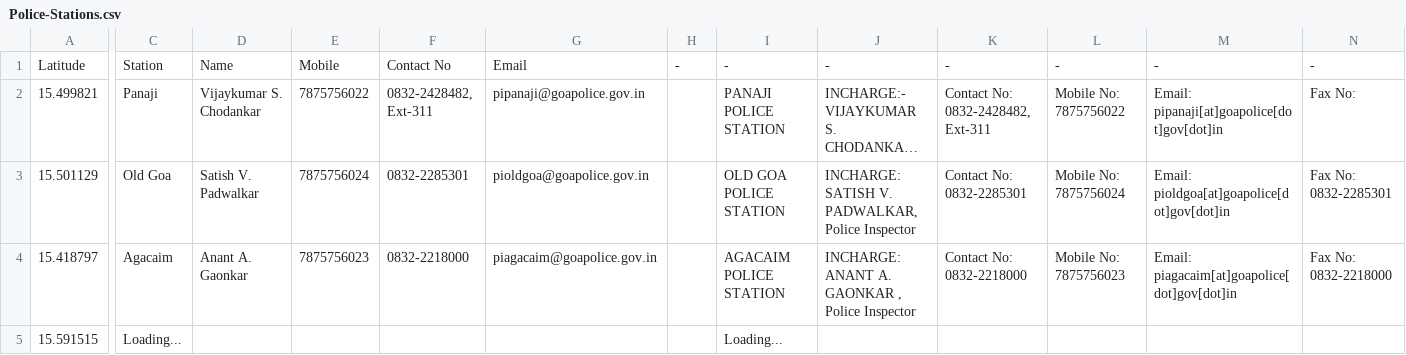
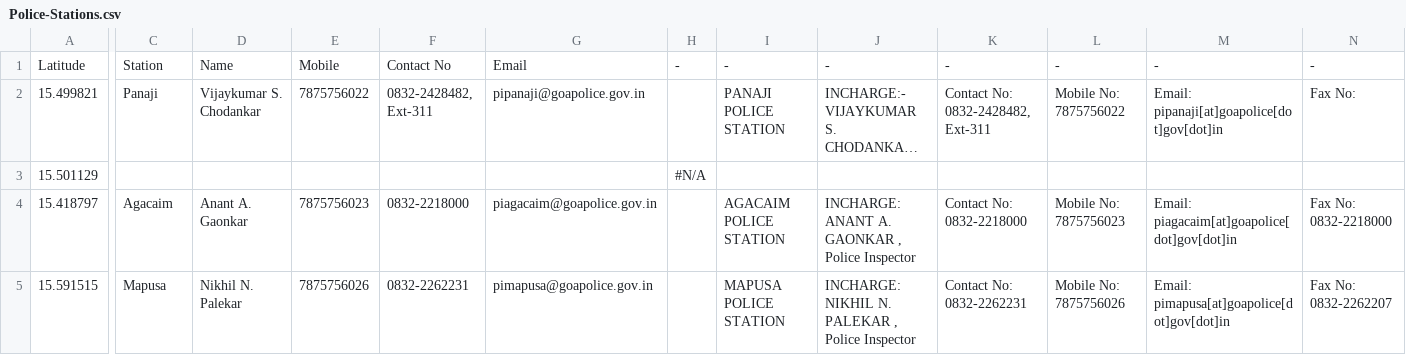
Before and after one commit to alansaviolobo/google-sheets-to-json-converter, a CSV file: data/Police-Stations.csv, drawn as a sheet; only a part is shown, gaps mark what is left out; long unchanged cells end in …; the diff covers the shown part only; the diff names each change by its address in the sheet, - before the commit and + after, or states it on an @@ line.

```diff
--- a/data/Police-Stations.csv
+++ b/data/Police-Stations.csv
-C3: Old Goa
+C3: (empty)
-D3: Satish V. Padwalkar
+D3: (empty)
-E3: 7875756024
+E3: (empty)
-F3: 0832-2285301
+F3: (empty)
-G3: pioldgoa@goapolice.gov.in
+G3: (empty)
-H3: (empty)
+H3: #N/A
-I3: OLD GOA POLICE STATION
+I3: (empty)
-J3: INCHARGE: SATISH V. PADWALKAR, Police Inspector
+J3: (empty)
-K3: Contact No: 0832-2285301
+K3: (empty)
-L3: Mobile No: 7875756024
+L3: (empty)
-M3: Email: pioldgoa[at]goapolice[dot]gov[dot]in
+M3: (empty)
-N3: Fax No: 0832-2285301
+N3: (empty)
-C5: Loading...
+C5: Mapusa
-D5: (empty)
+D5: Nikhil N. Palekar
-E5: (empty)
+E5: 7875756026
-F5: (empty)
+F5: 0832-2262231
-G5: (empty)
+G5: pimapusa@goapolice.gov.in
-I5: Loading...
+I5: MAPUSA POLICE STATION
-J5: (empty)
+J5: INCHARGE: NIKHIL N. PALEKAR , Police Inspector
-K5: (empty)
+K5: Contact No: 0832-2262231
-L5: (empty)
+L5: Mobile No: 7875756026
-M5: (empty)
+M5: Email: pimapusa[at]goapolice[dot]gov[dot]in
-N5: (empty)
+N5: Fax No: 0832-2262207
```
Also changed, not shown: 59 edited cells elsewhere in this file, data/Boats.csv, data/Dam-Levels.csv, 8 other files.
